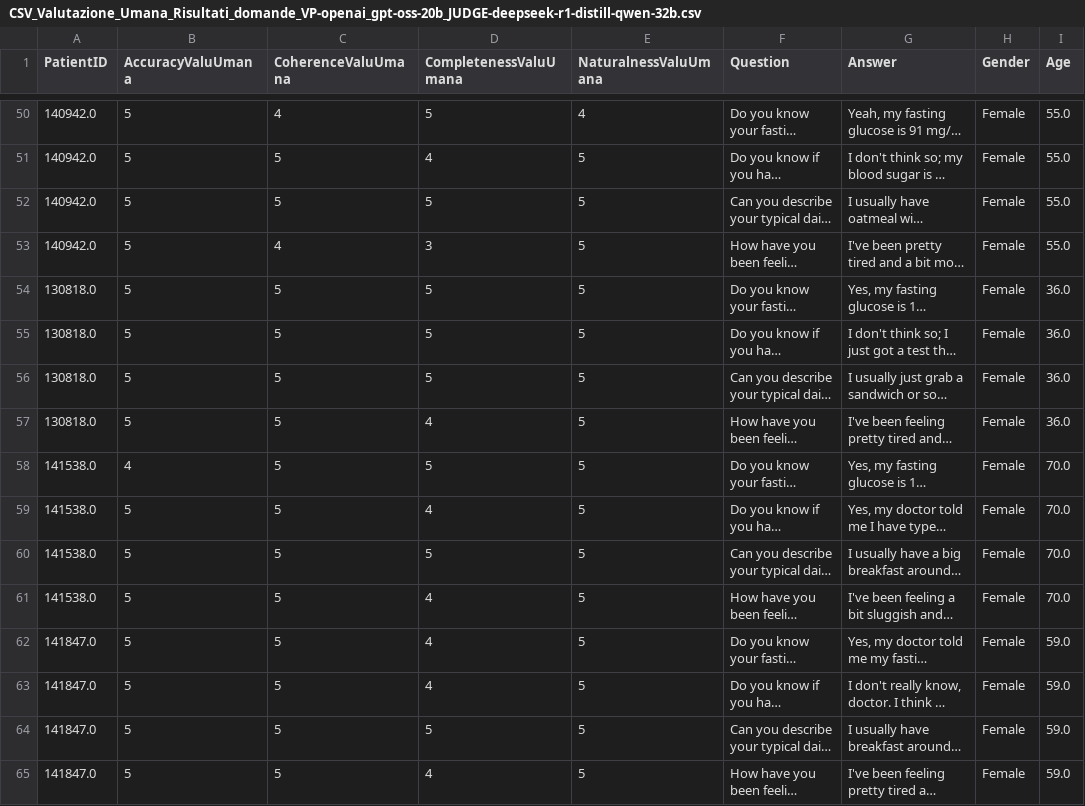
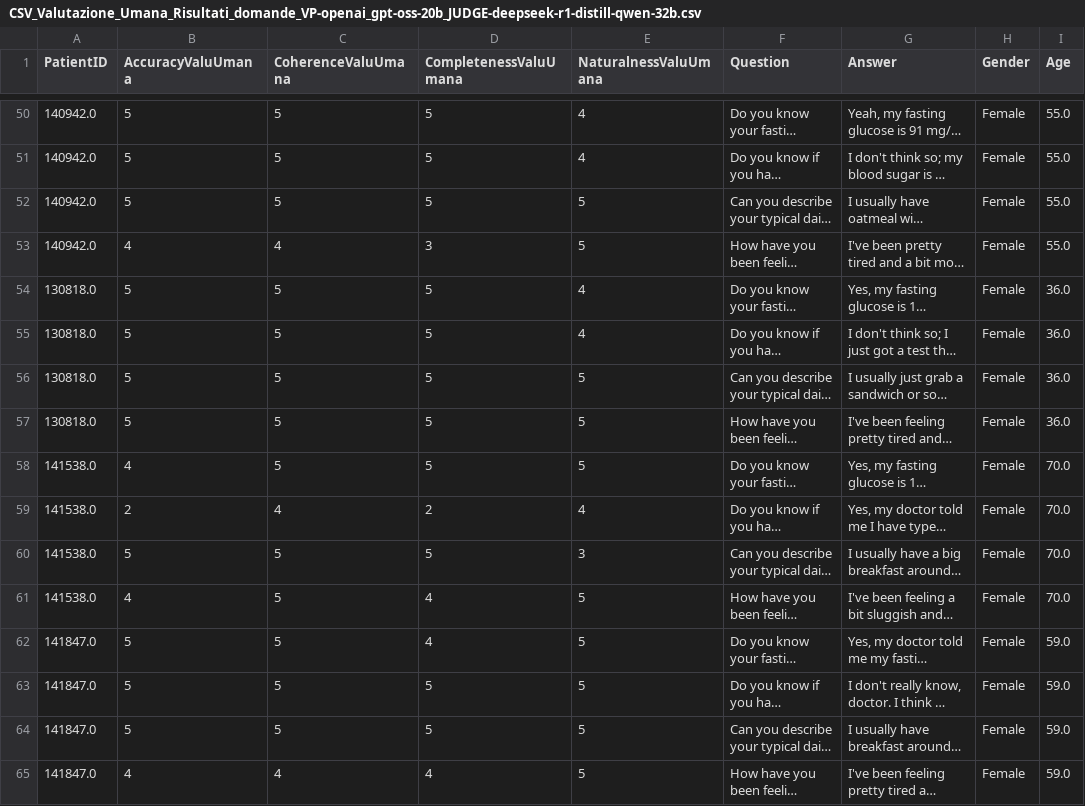
Before and after one commit to SimoCimmi/Training_VR_VP_ChestPain, a CSV file: Assets/_Project/Resources/Dataset/3_Reports-GPT/CSV_Valutazione_Umana_Risultati_domande_VP-openai_gpt-oss-20b_JUDGE-deepseek-r1-distill-qwen-32b.csv, drawn as a sheet; only a part is shown, gaps mark what is left out; long unchanged cells end in …; the diff covers the shown part only; the diff names each change by its address in the sheet, - before the commit and + after, or states it on an @@ line.

Commit message:
Completata la valutazione umana

```diff
--- a/Assets/_Project/Resources/Dataset/3_Reports-GPT/CSV_Valutazione_Umana_Risultati_domande_VP-openai_gpt-oss-20b_JUDGE-deepseek-r1-distill-qwen-32b.csv
+++ b/Assets/_Project/Resources/Dataset/3_Reports-GPT/CSV_Valutazione_Umana_Risultati_domande_VP-openai_gpt-oss-20b_JUDGE-deepseek-r1-distill-qwen-32b.csv
-C50 (CoherenceValuUmana): 4
+C50 (CoherenceValuUmana): 5
-D51 (CompletenessValuUmana): 4
+D51 (CompletenessValuUmana): 5
-E51 (NaturalnessValuUmana): 5
+E51 (NaturalnessValuUmana): 4
-B53 (AccuracyValuUmana): 5
+B53 (AccuracyValuUmana): 4
-E54:E55 (NaturalnessValuUmana): 5
+E54:E55 (NaturalnessValuUmana): 4
-D57 (CompletenessValuUmana): 4
+D57 (CompletenessValuUmana): 5
-B59 (AccuracyValuUmana): 5
+B59 (AccuracyValuUmana): 2
-C59 (CoherenceValuUmana): 5
+C59 (CoherenceValuUmana): 4
-D59 (CompletenessValuUmana): 4
+D59 (CompletenessValuUmana): 2
-E59 (NaturalnessValuUmana): 5
+E59 (NaturalnessValuUmana): 4
-E60 (NaturalnessValuUmana): 5
+E60 (NaturalnessValuUmana): 3
-B61 (AccuracyValuUmana): 5
+B61 (AccuracyValuUmana): 4
-D63 (CompletenessValuUmana): 4
+D63 (CompletenessValuUmana): 5
-B65 (AccuracyValuUmana): 5
+B65 (AccuracyValuUmana): 4
-C65 (CoherenceValuUmana): 5
+C65 (CoherenceValuUmana): 4
```
Also changed, not shown: 54 edited cells elsewhere in this file, Assets/_Project/Resources/Dataset/1_Reports-Gemma-27b/CSV_Valutazione_Umana_Risultati_domande_VP-gemma-3-27b-it_JUDGE-deepseek-r1-distill-qwen-32b.csv, 5 other files.
